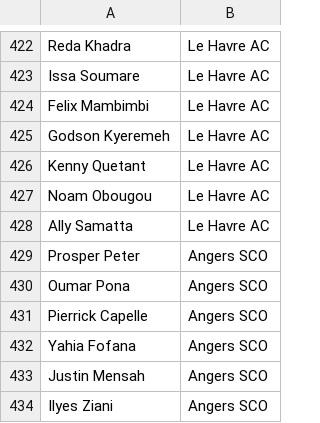
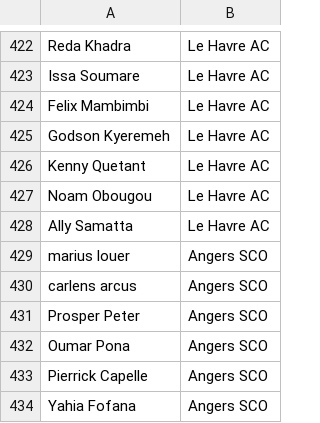
Before and after one commit to Evit15/Game, a CSV file: FCMobile/Ligue1_Player.csv, drawn as a sheet; only a part is shown, gaps mark what is left out; the shorter side is filled out with more unchanged rows.

Commit message:
Update Ligue1_Player.csv

```diff
--- a/FCMobile/Ligue1_Player.csv
+++ b/FCMobile/Ligue1_Player.csv
@@ -428,2 +428,4 @@ Noam Obougou,Le Havre AC
 Ally Samatta,Le Havre AC
+marius louer, Angers SCO
+carlens arcus, Angers SCO
 Prosper Peter,Angers SCO
```
